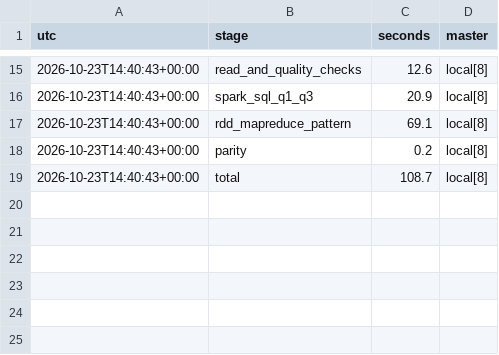
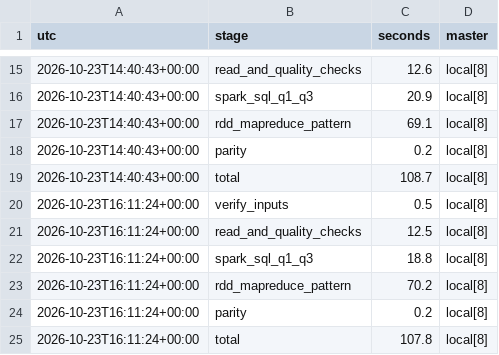
Before and after one commit to akshat12bhardwaj/BDA, a CSV file: Processed_Data/bigdata/run_log.csv, drawn as a sheet; only a part is shown, gaps mark what is left out; the diff names each change by its address in the sheet, - before the commit and + after, or states it on an @@ line.

```diff
--- a/Processed_Data/bigdata/run_log.csv
+++ b/Processed_Data/bigdata/run_log.csv
+row 20: 2026-10-23T16:11:24+00:00 | verify_inputs | 0.5 | local[8]
+row 21: 2026-10-23T16:11:24+00:00 | read_and_quality_checks | 12.5 | local[8]
+row 22: 2026-10-23T16:11:24+00:00 | spark_sql_q1_q3 | 18.8 | local[8]
+row 23: 2026-10-23T16:11:24+00:00 | rdd_mapreduce_pattern | 70.2 | local[8]
+row 24: 2026-10-23T16:11:24+00:00 | parity | 0.2 | local[8]
+row 25: 2026-10-23T16:11:24+00:00 | total | 107.8 | local[8]
```
Also changed, not shown: 11 other files.
